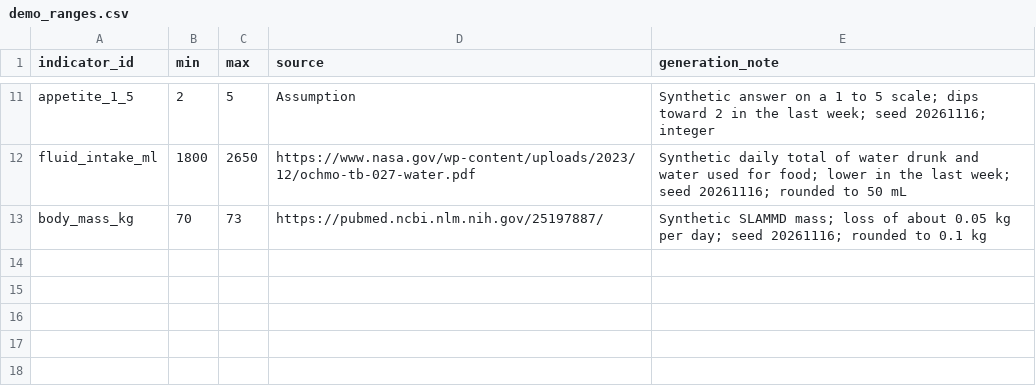
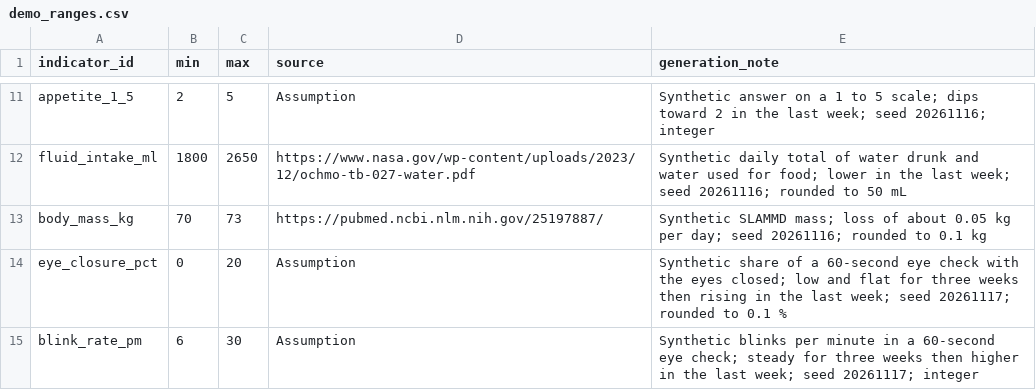
Before and after one commit to Sadriica/hemoso, a CSV file: config/data/demo_ranges.csv, drawn as a sheet; only a part is shown, gaps mark what is left out; the diff names each change by its address in the sheet, - before the commit and + after, or states it on an @@ line.

```diff
--- a/config/data/demo_ranges.csv
+++ b/config/data/demo_ranges.csv
+row 14: eye_closure_pct | 0 | 20 | Assumption | Synthetic share of a 60-second eye check with the eyes closed; low and flat for three weeks then rising in the last week; seed 20261117; rounded to 0.1 %
+row 15: blink_rate_pm | 6 | 30 | Assumption | Synthetic blinks per minute in a 60-second eye check; steady for three weeks then higher in the last week; seed 20261117; integer
```
Also changed, not shown: config/data/demo_data.csv, config/data/indicators.csv, 1 other file.
